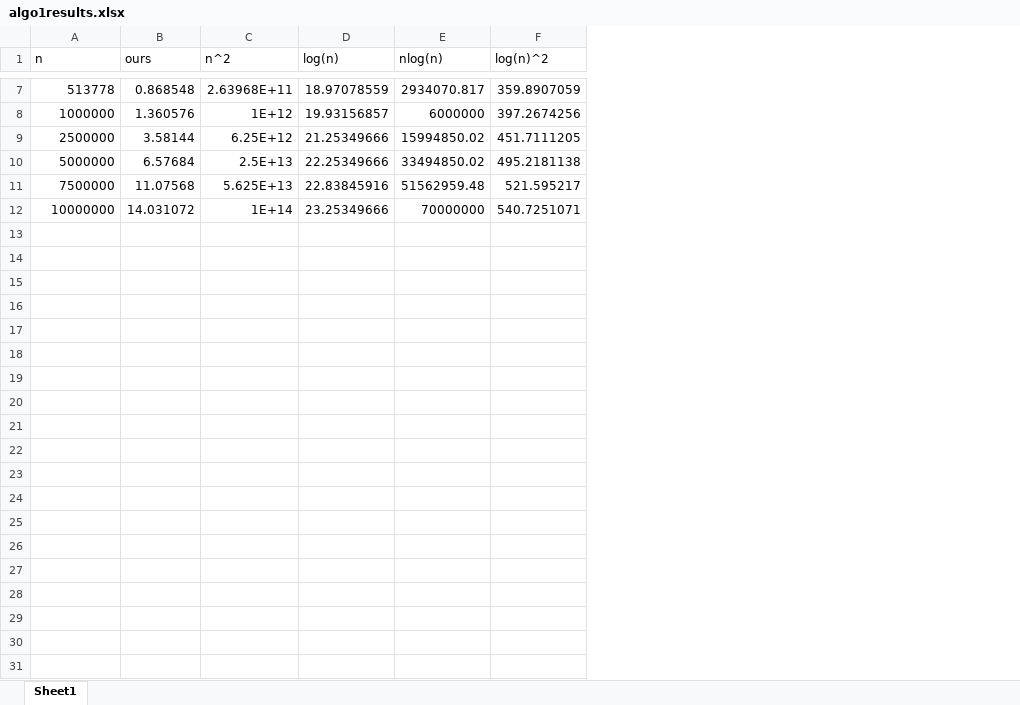
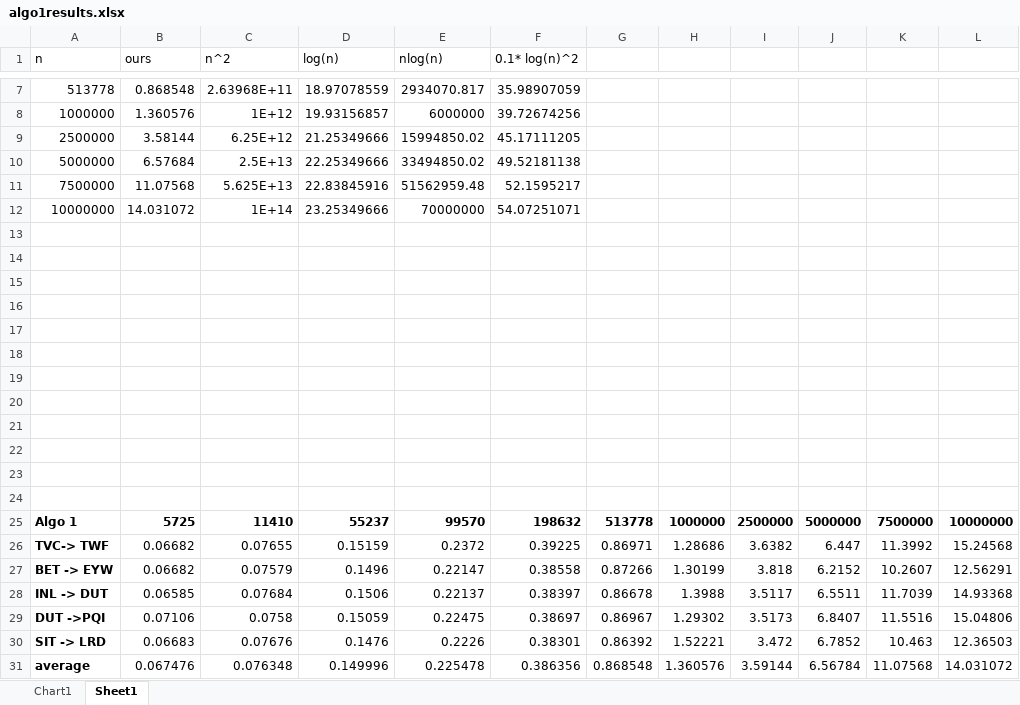
Before and after one commit to ThomPetrus/Flight-Graph-Project, an Excel workbook: test_results/algo1results.xlsx, sheet Sheet1, drawn as a sheet; only a part is shown, gaps mark what is left out; values as stored, in another font and other column widths than the file's, no borders; charts and pictures not drawn; removed rows and columns are numbered as before the commit, all else as after; the diff names each change by its address in the sheet, - before the commit and + after, or states it on an @@ line.

```diff
--- a/test_results/algo1results.xlsx (sheet Sheet1)
+++ b/test_results/algo1results.xlsx (sheet Sheet1)
+sheet tab: Chart1
-column F (log(n)^2), rows 7-12: 359.8907059 | 397.2674256 | 451.7111205 | 495.2181138 | 521.595217 | 540.7251071
+column F (0.1* log(n)^2), rows 7-12: 35.98907059 | 39.72674256 | 45.17111205 | 49.52181138 | 52.1595217 | 54.07251071
+column G, empty
+column H, empty
+column I, empty
+column J, empty
+column K, empty
+column L, empty
+row 13: (empty)
+row 14: (empty)
+row 15: (empty)
+row 16: (empty)
+row 17: (empty)
+row 18: (empty)
+row 19: (empty)
+row 20: (empty)
+row 21: (empty)
+row 22: (empty)
+row 23: (empty)
+row 24: (empty)
+row 25: Algo 1 | 5725 | 11410 | 55237 | 99570 | 198632 | 513778 | 1000000 | 2500000 | 5000000 | 7500000 | 10000000
+row 26: TVC-> TWF | 0.06682 | 0.07655 | 0.15159 | 0.2372 | 0.39225 | 0.86971 | 1.28686 | 3.6382 | 6.447 | 11.3992 | 15.24568
+row 27: BET -> EYW | 0.06682 | 0.07579 | 0.1496 | 0.22147 | 0.38558 | 0.87266 | 1.30199 | 3.818 | 6.2152 | 10.2607 | 12.56291
+row 28: INL -> DUT | 0.06585 | 0.07684 | 0.1506 | 0.22137 | 0.38397 | 0.86678 | 1.3988 | 3.5117 | 6.5511 | 11.7039 | 14.93368
+row 29: DUT ->PQI | 0.07106 | 0.0758 | 0.15059 | 0.22475 | 0.38697 | 0.86967 | 1.29302 | 3.5173 | 6.8407 | 11.5516 | 15.04806
+row 30: SIT -> LRD | 0.06683 | 0.07676 | 0.1476 | 0.2226 | 0.38301 | 0.86392 | 1.52221 | 3.472 | 6.7852 | 10.463 | 12.36503
+row 31: average | 0.067476 | 0.076348 | 0.149996 | 0.225478 | 0.386356 | 0.868548 | 1.360576 | 3.59144 | 6.56784 | 11.07568 | 14.031072
```
Also changed, not shown: charts or pictures, test_results/algo2results.xlsx, 2 other files.
